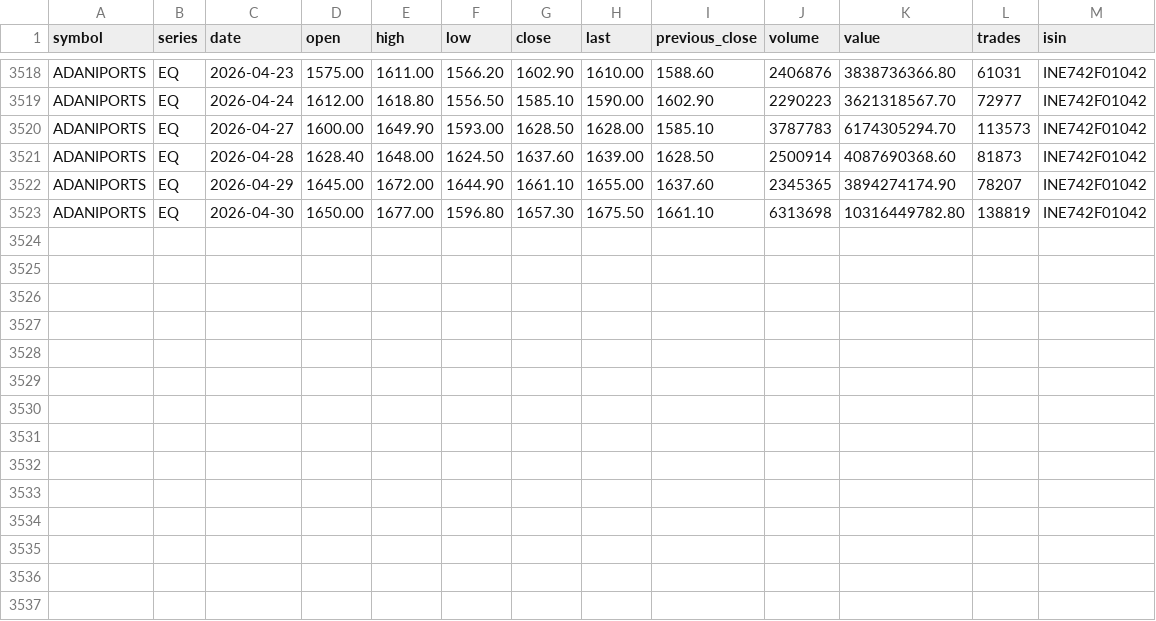
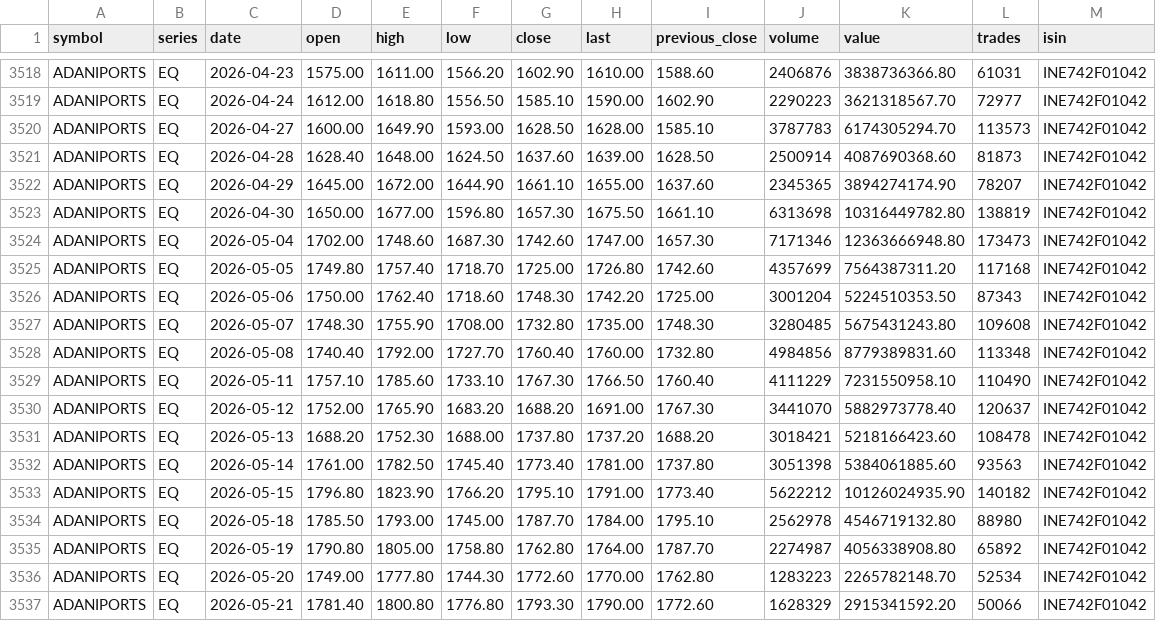
Before and after one commit to pragundamani/stocks, a CSV file: ADANIPORTS.csv, drawn as a sheet; only a part is shown, gaps mark what is left out; the diff names each change by its address in the sheet, - before the commit and + after, or states it on an @@ line.

```diff
--- a/ADANIPORTS.csv
+++ b/ADANIPORTS.csv
+row 3524: ADANIPORTS | EQ | 2026-05-04 | 1702.00 | 1748.60 | 1687.30 | 1742.60 | 1747.00 | 1657.30 | 7171346 | 12363666948.80 | 173473 | INE742F01042
+row 3525: ADANIPORTS | EQ | 2026-05-05 | 1749.80 | 1757.40 | 1718.70 | 1725.00 | 1726.80 | 1742.60 | 4357699 | 7564387311.20 | 117168 | INE742F01042
+row 3526: ADANIPORTS | EQ | 2026-05-06 | 1750.00 | 1762.40 | 1718.60 | 1748.30 | 1742.20 | 1725.00 | 3001204 | 5224510353.50 | 87343 | INE742F01042
+row 3527: ADANIPORTS | EQ | 2026-05-07 | 1748.30 | 1755.90 | 1708.00 | 1732.80 | 1735.00 | 1748.30 | 3280485 | 5675431243.80 | 109608 | INE742F01042
+row 3528: ADANIPORTS | EQ | 2026-05-08 | 1740.40 | 1792.00 | 1727.70 | 1760.40 | 1760.00 | 1732.80 | 4984856 | 8779389831.60 | 113348 | INE742F01042
+row 3529: ADANIPORTS | EQ | 2026-05-11 | 1757.10 | 1785.60 | 1733.10 | 1767.30 | 1766.50 | 1760.40 | 4111229 | 7231550958.10 | 110490 | INE742F01042
+row 3530: ADANIPORTS | EQ | 2026-05-12 | 1752.00 | 1765.90 | 1683.20 | 1688.20 | 1691.00 | 1767.30 | 3441070 | 5882973778.40 | 120637 | INE742F01042
+row 3531: ADANIPORTS | EQ | 2026-05-13 | 1688.20 | 1752.30 | 1688.00 | 1737.80 | 1737.20 | 1688.20 | 3018421 | 5218166423.60 | 108478 | INE742F01042
+row 3532: ADANIPORTS | EQ | 2026-05-14 | 1761.00 | 1782.50 | 1745.40 | 1773.40 | 1781.00 | 1737.80 | 3051398 | 5384061885.60 | 93563 | INE742F01042
+row 3533: ADANIPORTS | EQ | 2026-05-15 | 1796.80 | 1823.90 | 1766.20 | 1795.10 | 1791.00 | 1773.40 | 5622212 | 10126024935.90 | 140182 | INE742F01042
+row 3534: ADANIPORTS | EQ | 2026-05-18 | 1785.50 | 1793.00 | 1745.00 | 1787.70 | 1784.00 | 1795.10 | 2562978 | 4546719132.80 | 88980 | INE742F01042
+row 3535: ADANIPORTS | EQ | 2026-05-19 | 1790.80 | 1805.00 | 1758.80 | 1762.80 | 1764.00 | 1787.70 | 2274987 | 4056338908.80 | 65892 | INE742F01042
+row 3536: ADANIPORTS | EQ | 2026-05-20 | 1749.00 | 1777.80 | 1744.30 | 1772.60 | 1770.00 | 1762.80 | 1283223 | 2265782148.70 | 52534 | INE742F01042
+row 3537: ADANIPORTS | EQ | 2026-05-21 | 1781.40 | 1800.80 | 1776.80 | 1793.30 | 1790.00 | 1772.60 | 1628329 | 2915341592.20 | 50066 | INE742F01042
```
Also changed, not shown: BOSCHLTD.csv, CUMMINSIND.csv, 18 other files.
